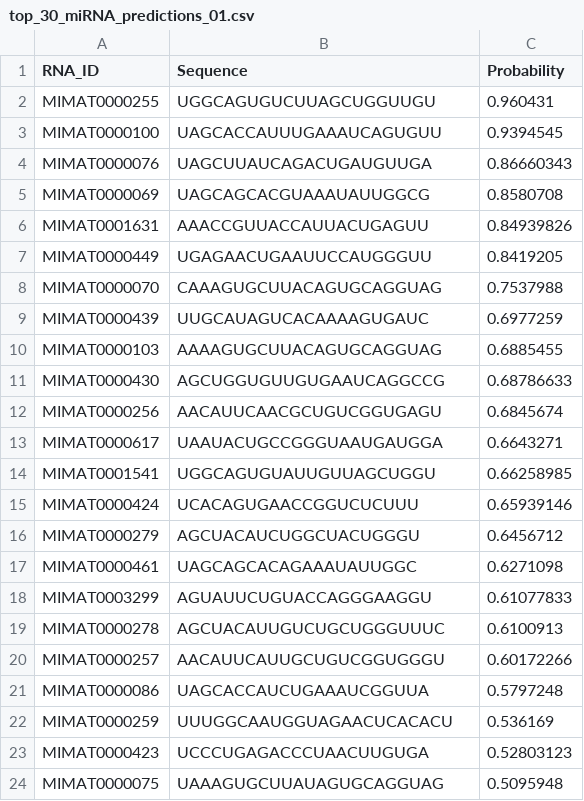
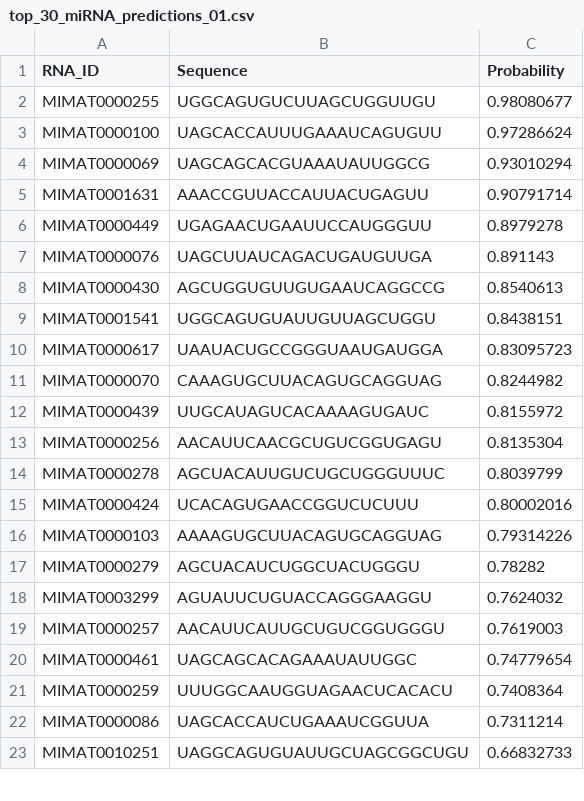
Before and after one commit to scxdhr020629/dj_mda, a CSV file: top_30_miRNA_predictions_01.csv, drawn as a sheet; only a part is shown; the diff covers the shown part only.

```diff
--- a/top_30_miRNA_predictions_01.csv
+++ b/top_30_miRNA_predictions_01.csv
@@ -1,24 +1,23 @@
 RNA_ID,Sequence,Probability
-MIMAT0000255,UGGCAGUGUCUUAGCUGGUUGU,0.960431
-MIMAT0000100,UAGCACCAUUUGAAAUCAGUGUU,0.9394545
-MIMAT0000076,UAGCUUAUCAGACUGAUGUUGA,0.86660343
-MIMAT0000069,UAGCAGCACGUAAAUAUUGGCG,0.8580708
-MIMAT0001631,AAACCGUUACCAUUACUGAGUU,0.84939826
-MIMAT0000449,UGAGAACUGAAUUCCAUGGGUU,0.8419205
-MIMAT0000070,CAAAGUGCUUACAGUGCAGGUAG,0.7537988
-MIMAT0000439,UUGCAUAGUCACAAAAGUGAUC,0.6977259
-MIMAT0000103,AAAAGUGCUUACAGUGCAGGUAG,0.6885455
-MIMAT0000430,AGCUGGUGUUGUGAAUCAGGCCG,0.68786633
-MIMAT0000256,AACAUUCAACGCUGUCGGUGAGU,0.6845674
-MIMAT0000617,UAAUACUGCCGGGUAAUGAUGGA,0.6643271
-MIMAT0001541,UGGCAGUGUAUUGUUAGCUGGU,0.66258985
-MIMAT0000424,UCACAGUGAACCGGUCUCUUU,0.65939146
-MIMAT0000279,AGCUACAUCUGGCUACUGGGU,0.6456712
-MIMAT0000461,UAGCAGCACAGAAAUAUUGGC,0.6271098
-MIMAT0003299,AGUAUUCUGUACCAGGGAAGGU,0.61077833
-MIMAT0000278,AGCUACAUUGUCUGCUGGGUUUC,0.6100913
-MIMAT0000257,AACAUUCAUUGCUGUCGGUGGGU,0.60172266
-MIMAT0000086,UAGCACCAUCUGAAAUCGGUUA,0.5797248
-MIMAT0000259,UUUGGCAAUGGUAGAACUCACACU,0.536169
-MIMAT0000423,UCCCUGAGACCCUAACUUGUGA,0.52803123
-MIMAT0000075,UAAAGUGCUUAUAGUGCAGGUAG,0.5095948
+MIMAT0000255,UGGCAGUGUCUUAGCUGGUUGU,0.98080677
+MIMAT0000100,UAGCACCAUUUGAAAUCAGUGUU,0.97286624
+MIMAT0000069,UAGCAGCACGUAAAUAUUGGCG,0.93010294
+MIMAT0001631,AAACCGUUACCAUUACUGAGUU,0.90791714
+MIMAT0000449,UGAGAACUGAAUUCCAUGGGUU,0.8979278
+MIMAT0000076,UAGCUUAUCAGACUGAUGUUGA,0.891143
+MIMAT0000430,AGCUGGUGUUGUGAAUCAGGCCG,0.8540613
+MIMAT0001541,UGGCAGUGUAUUGUUAGCUGGU,0.8438151
+MIMAT0000617,UAAUACUGCCGGGUAAUGAUGGA,0.83095723
+MIMAT0000070,CAAAGUGCUUACAGUGCAGGUAG,0.8244982
+MIMAT0000439,UUGCAUAGUCACAAAAGUGAUC,0.8155972
+MIMAT0000256,AACAUUCAACGCUGUCGGUGAGU,0.8135304
+MIMAT0000278,AGCUACAUUGUCUGCUGGGUUUC,0.8039799
+MIMAT0000424,UCACAGUGAACCGGUCUCUUU,0.80002016
+MIMAT0000103,AAAAGUGCUUACAGUGCAGGUAG,0.79314226
+MIMAT0000279,AGCUACAUCUGGCUACUGGGU,0.78282
+MIMAT0003299,AGUAUUCUGUACCAGGGAAGGU,0.7624032
+MIMAT0000257,AACAUUCAUUGCUGUCGGUGGGU,0.7619003
+MIMAT0000461,UAGCAGCACAGAAAUAUUGGC,0.74779654
+MIMAT0000259,UUUGGCAAUGGUAGAACUCACACU,0.7408364
+MIMAT0000086,UAGCACCAUCUGAAAUCGGUUA,0.7311214
+MIMAT0010251,UAGGCAGUGUAUUGCUAGCGGCUGU,0.66832733
```
Also changed, not shown: 3 added rows, 2 removed rows and 5 edited cells elsewhere in this file, all_predict_01.csv, top_30_predictions_01.csv, 4 other files.
